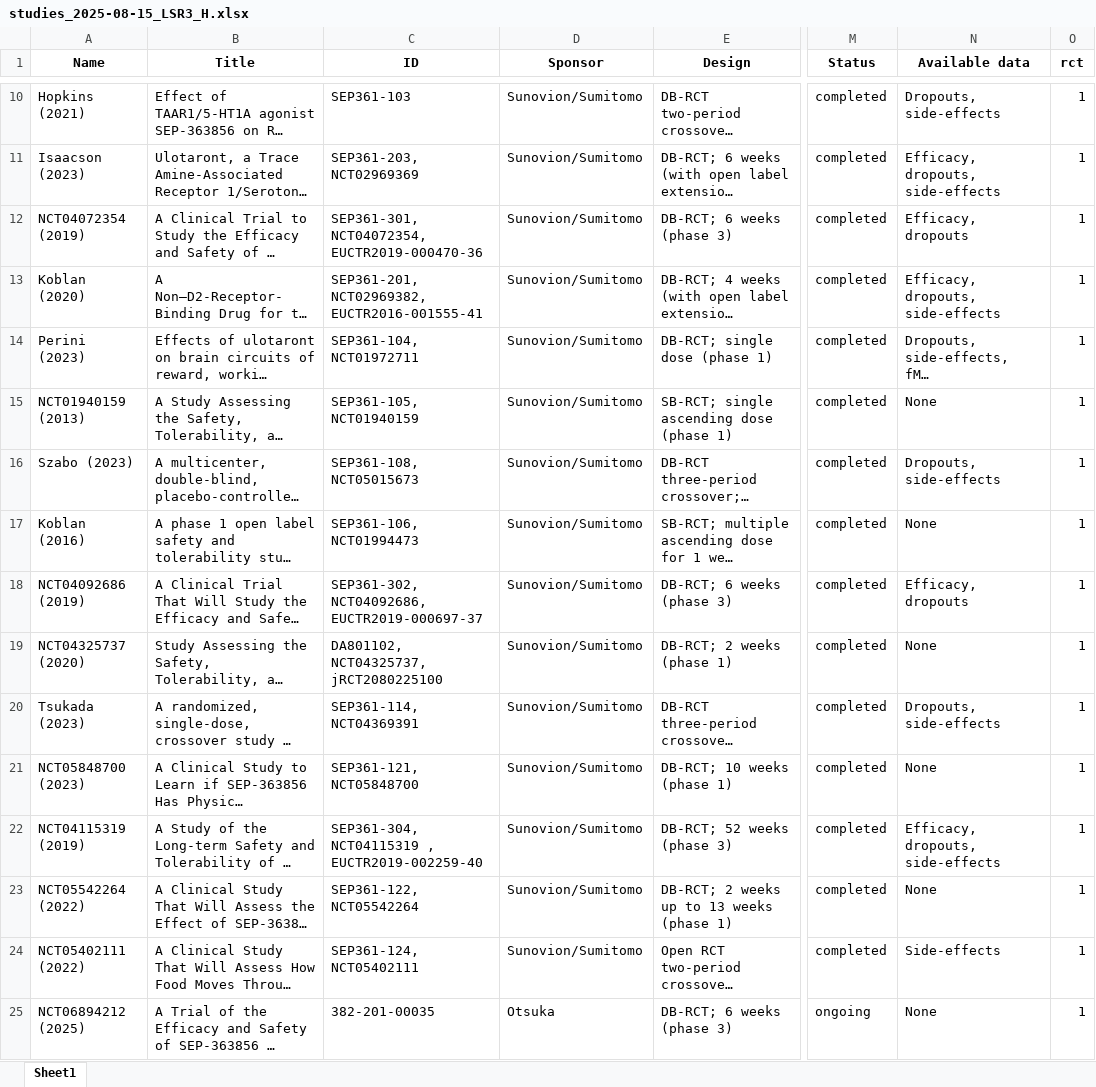
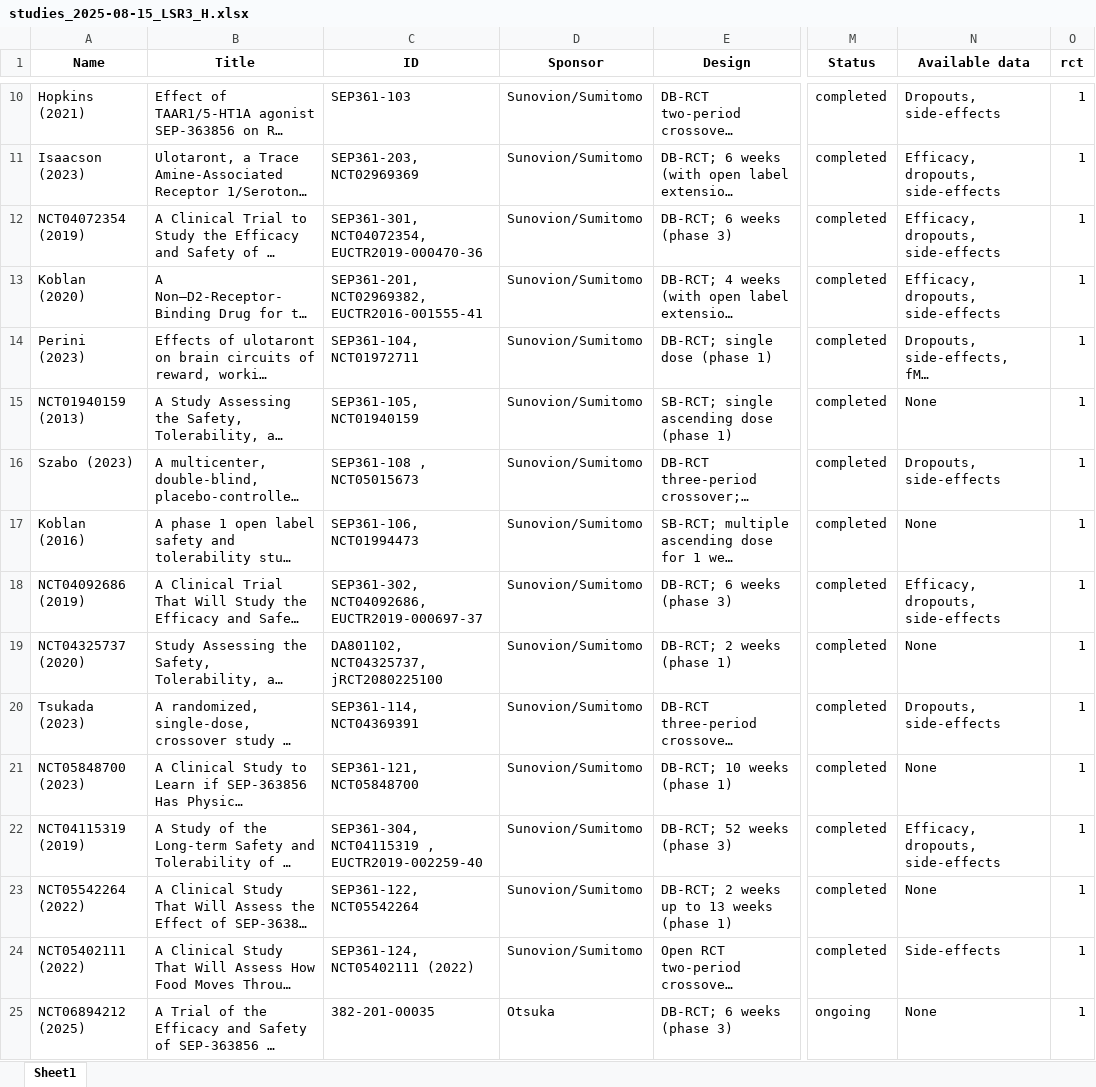
Before and after one commit to galenos-project/LSR3_taar1_H, an Excel workbook: data_u1/studies_2025-08-15_LSR3_H.xlsx, sheet Sheet1, drawn as a sheet; only a part is shown, gaps mark what is left out; long unchanged cells end in …; values as stored, in another font and other column widths than the file's, no borders; the diff names each change by its address in the sheet, - before the commit and + after, or states it on an @@ line.

```diff
--- a/data_u1/studies_2025-08-15_LSR3_H.xlsx (sheet Sheet1)
+++ b/data_u1/studies_2025-08-15_LSR3_H.xlsx (sheet Sheet1)
-N12 (Available data): Efficacy, dropouts
+N12 (Available data): Efficacy, dropouts, side-effects
-C16 (ID): SEP361-108, NCT05015673
+C16 (ID): SEP361-108 , NCT05015673
-N18 (Available data): Efficacy, dropouts
+N18 (Available data): Efficacy, dropouts, side-effects
-C24 (ID): SEP361-124, NCT05402111
+C24 (ID): SEP361-124, NCT05402111 (2022)
```
Also changed, not shown: data_u1/LSR3_H_2025-08-15.xlsx, data_u1/data_2025-08-15_LSR3_H.xlsx, 10 other files.
